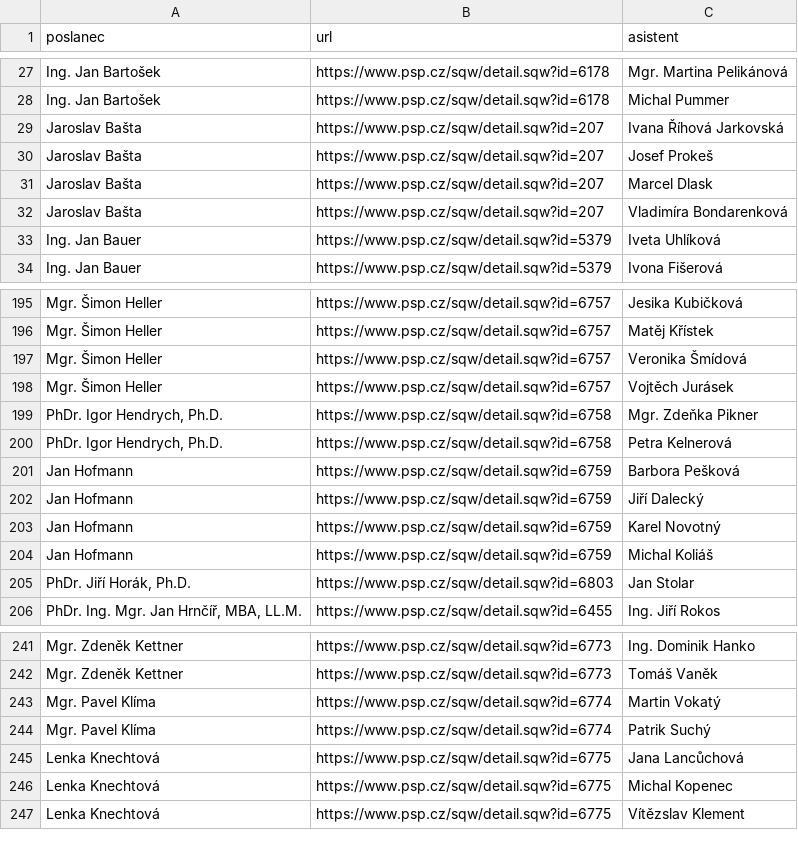
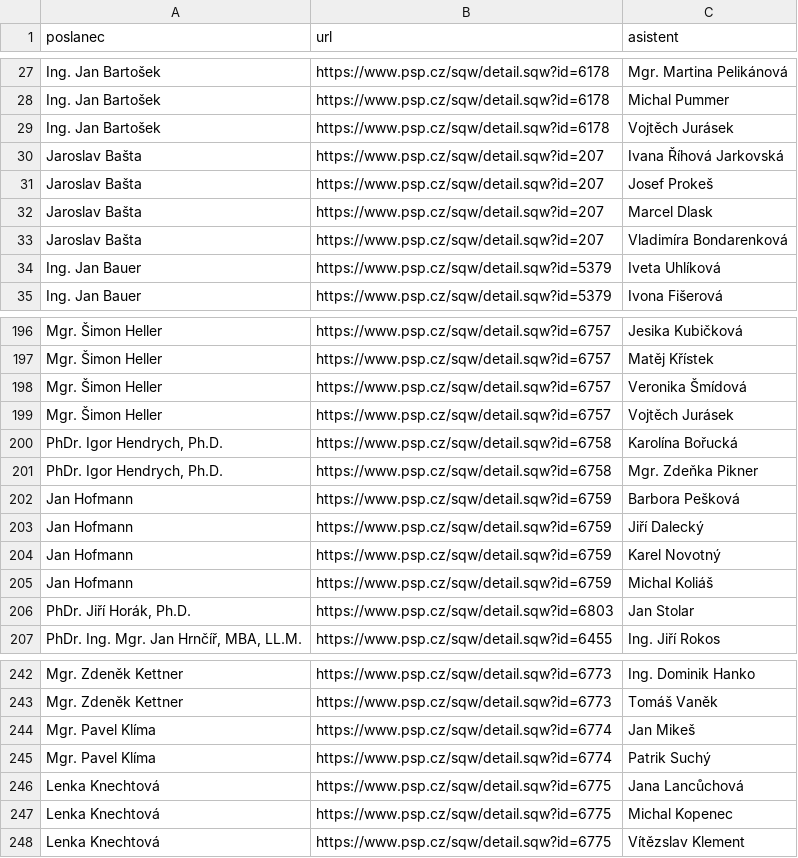
Before and after one commit to kokes/psp-asistenti, a CSV file: asistenti.csv, drawn as a sheet; only a part is shown, gaps mark what is left out.

```diff
--- a/asistenti.csv
+++ b/asistenti.csv
@@ -28,2 +28,3 @@ Ing. Jan Bartošek,https://www.psp.cz/sqw/detail.sqw?id=6178,Mgr. Martina Pelik
 Ing. Jan Bartošek,https://www.psp.cz/sqw/detail.sqw?id=6178,Michal Pummer
+Ing. Jan Bartošek,https://www.psp.cz/sqw/detail.sqw?id=6178,Vojtěch Jurásek
 Jaroslav Bašta,https://www.psp.cz/sqw/detail.sqw?id=207,Ivana Říhová Jarkovská
@@ -198,4 +199,4 @@ Mgr. Šimon Heller,https://www.psp.cz/sqw/detail.sqw?id=6757,Veronika Šmídová
 Mgr. Šimon Heller,https://www.psp.cz/sqw/detail.sqw?id=6757,Vojtěch Jurásek
+"PhDr. Igor Hendrych, Ph.D.",https://www.psp.cz/sqw/detail.sqw?id=6758,Karolína Bořucká
 "PhDr. Igor Hendrych, Ph.D.",https://www.psp.cz/sqw/detail.sqw?id=6758,Mgr. Zdeňka Pikner
-"PhDr. Igor Hendrych, Ph.D.",https://www.psp.cz/sqw/detail.sqw?id=6758,Petra Kelnerová
 Jan Hofmann,https://www.psp.cz/sqw/detail.sqw?id=6759,Barbora Pešková
@@ -242,3 +243,3 @@ Mgr. Zdeněk Kettner,https://www.psp.cz/sqw/detail.sqw?id=6773,Ing. Dominik Hank
 Mgr. Zdeněk Kettner,https://www.psp.cz/sqw/detail.sqw?id=6773,Tomáš Vaněk
-Mgr. Pavel Klíma,https://www.psp.cz/sqw/detail.sqw?id=6774,Martin Vokatý
+Mgr. Pavel Klíma,https://www.psp.cz/sqw/detail.sqw?id=6774,Jan Mikeš
 Mgr. Pavel Klíma,https://www.psp.cz/sqw/detail.sqw?id=6774,Patrik Suchý
```
Also changed, not shown: 1 other file.
